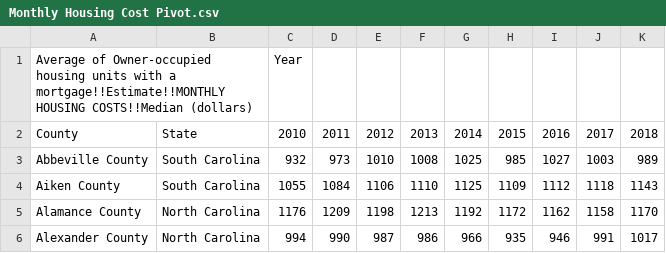
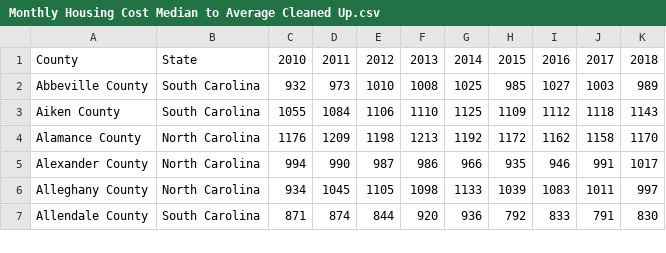
Before and after one commit to stegallc1/Group-1-LOB-, a CSV file: Monthly Housing Cost Median to Average Cleaned Up.csv (was Monthly Housing Cost Pivot.csv), drawn as a sheet; only a part is shown; the shorter side is filled out with more unchanged rows.

Commit message:
Data Clean UP

```diff
--- a/Monthly Housing Cost Pivot.csv
+++ b/Monthly Housing Cost Median to Average Cleaned Up.csv
@@ -1,2 +1 @@
-Average of Owner-occupied housing units with a mortgage!!Estimate!!MONTHLY HOUSING COSTS!!Median (dollars),,Year,,,,,,,,
 County,State,2010,2011,2012,2013,2014,2015,2016,2017,2018
```
Also changed, not shown: 5 other files.
